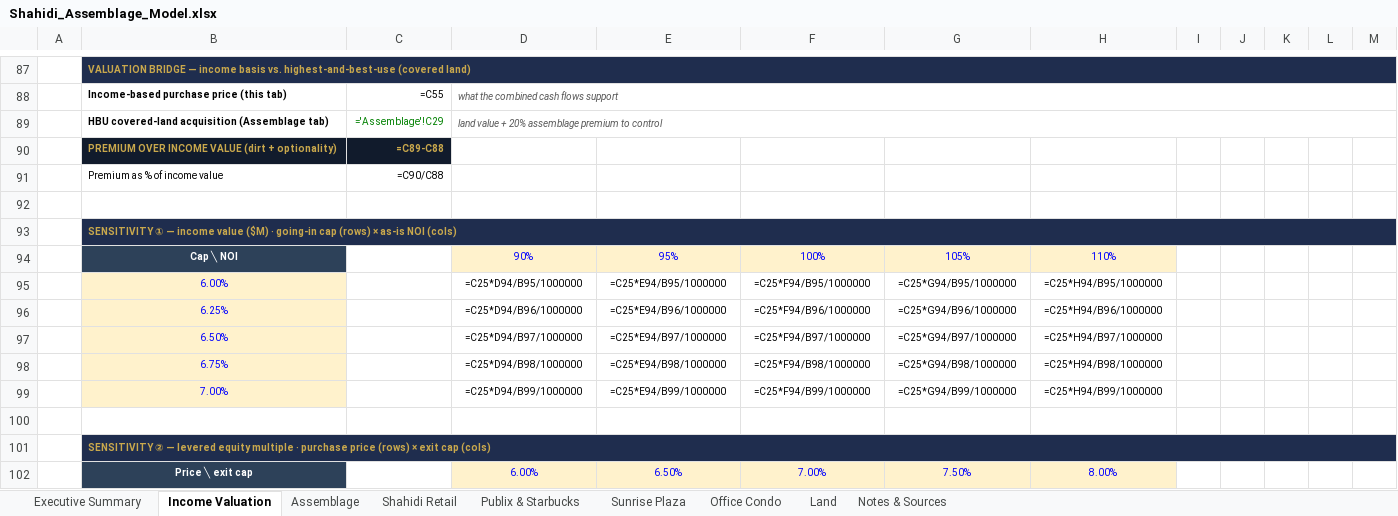
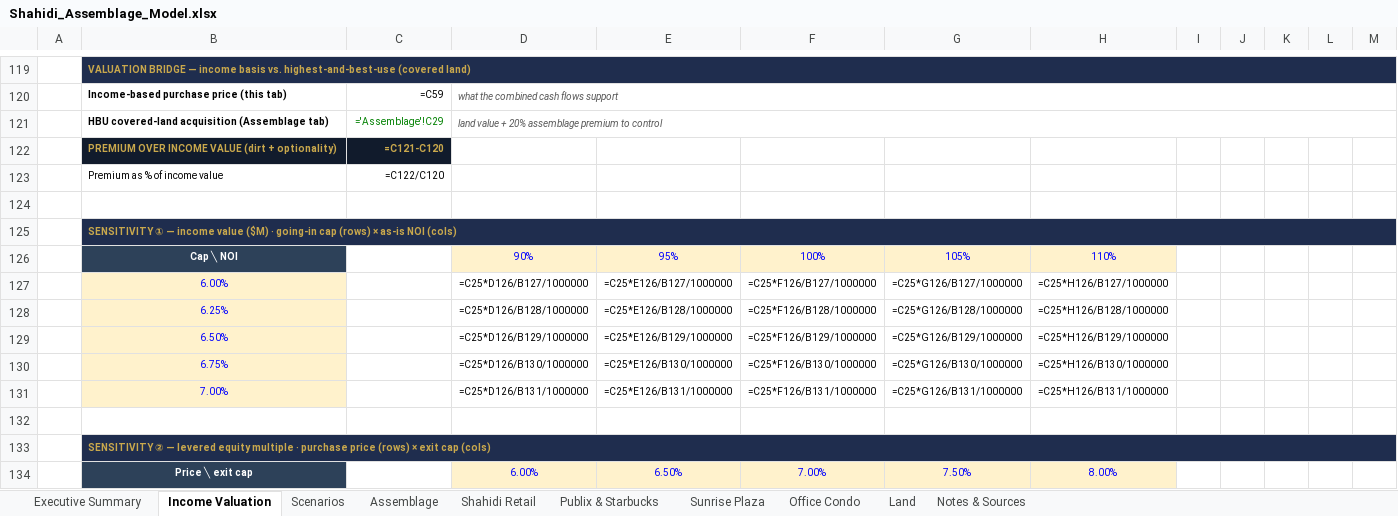
Before and after one commit to aidanesimire-ops/Aida-respository, an Excel workbook: Shahidi_Assemblage_Model.xlsx, sheet Income Valuation, drawn as a sheet; only a part is shown, gaps mark what is left out; values as stored, in another font and other column widths than the file's, no borders; formulas without a stored value are shown as written; conditional formats not drawn; addresses are those after the commit; the diff covers the shown part only; the diff names each change by its address in the sheet, - before the commit and + after, or states it on an @@ line.

```diff
--- a/Shahidi_Assemblage_Model.xlsx (sheet Income Valuation)
+++ b/Shahidi_Assemblage_Model.xlsx (sheet Income Valuation)
+sheet tab: Scenarios
-C120: =C55
+C120: =C59
-C122: =C89-C88
+C122: =C121-C120
-C123: =C90/C88
+C123: =C122/C120
-D127: =C25*D94/B95/1000000
+D127: =C25*D126/B127/1000000
-E127: =C25*E94/B95/1000000
+E127: =C25*E126/B127/1000000
-F127: =C25*F94/B95/1000000
+F127: =C25*F126/B127/1000000
-G127: =C25*G94/B95/1000000
+G127: =C25*G126/B127/1000000
-H127: =C25*H94/B95/1000000
+H127: =C25*H126/B127/1000000
-D128: =C25*D94/B96/1000000
+D128: =C25*D126/B128/1000000
-E128: =C25*E94/B96/1000000
+E128: =C25*E126/B128/1000000
-F128: =C25*F94/B96/1000000
+F128: =C25*F126/B128/1000000
-G128: =C25*G94/B96/1000000
+G128: =C25*G126/B128/1000000
-H128: =C25*H94/B96/1000000
+H128: =C25*H126/B128/1000000
-D129: =C25*D94/B97/1000000
+D129: =C25*D126/B129/1000000
-E129: =C25*E94/B97/1000000
+E129: =C25*E126/B129/1000000
-F129: =C25*F94/B97/1000000
+F129: =C25*F126/B129/1000000
-G129: =C25*G94/B97/1000000
+G129: =C25*G126/B129/1000000
-H129: =C25*H94/B97/1000000
+H129: =C25*H126/B129/1000000
-D130: =C25*D94/B98/1000000
+D130: =C25*D126/B130/1000000
-E130: =C25*E94/B98/1000000
+E130: =C25*E126/B130/1000000
-F130: =C25*F94/B98/1000000
+F130: =C25*F126/B130/1000000
-G130: =C25*G94/B98/1000000
+G130: =C25*G126/B130/1000000
-H130: =C25*H94/B98/1000000
+H130: =C25*H126/B130/1000000
-D131: =C25*D94/B99/1000000
+D131: =C25*D126/B131/1000000
-E131: =C25*E94/B99/1000000
+E131: =C25*E126/B131/1000000
-F131: =C25*F94/B99/1000000
+F131: =C25*F126/B131/1000000
-G131: =C25*G94/B99/1000000
+G131: =C25*G126/B131/1000000
-H131: =C25*H94/B99/1000000
+H131: =C25*H126/B131/1000000
```
Also changed, not shown: 33 added rows, 1 removed row and 99 edited cells elsewhere in this sheet, sheet Executive Summary, sheet Notes & Sources, 5 other files.
